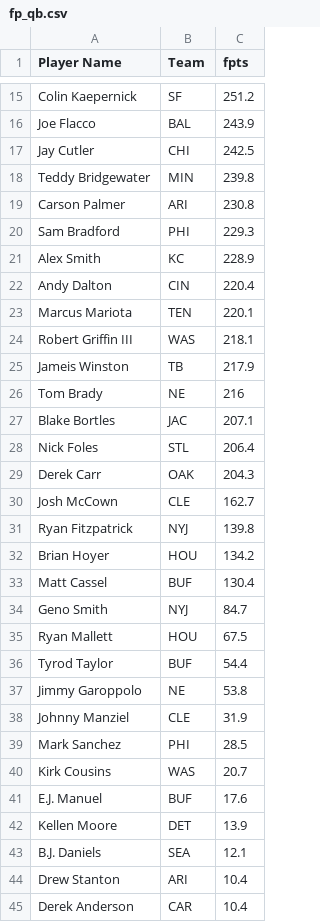
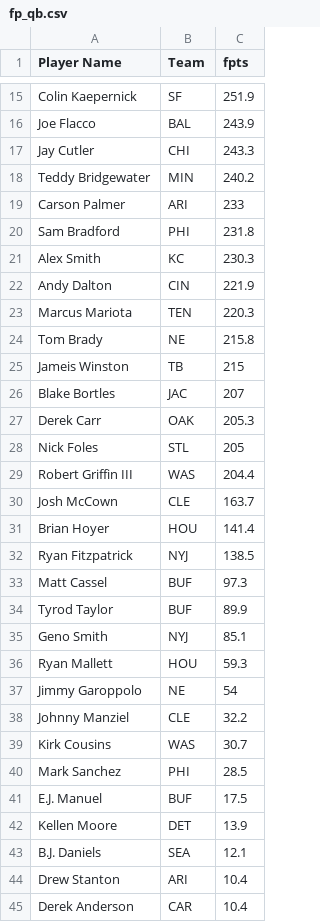
Before and after one commit to Joe631/fantasy-fb, a CSV file: data/fp_qb.csv, drawn as a sheet; only a part is shown, gaps mark what is left out; removed rows and columns are numbered as before the commit, all else as after; the diff covers the shown part only; the diff names each change by its address in the sheet, - before the commit and + after, or states it on an @@ line.

```diff
--- a/data/fp_qb.csv
+++ b/data/fp_qb.csv
-C15 (fpts): 251.2
+C15 (fpts): 251.9
-C17 (fpts): 242.5
+C17 (fpts): 243.3
-C18 (fpts): 239.8
+C18 (fpts): 240.2
-C19 (fpts): 230.8
+C19 (fpts): 233
-C20 (fpts): 229.3
+C20 (fpts): 231.8
-C21 (fpts): 228.9
+C21 (fpts): 230.3
-C22 (fpts): 220.4
+C22 (fpts): 221.9
-C23 (fpts): 220.1
+C23 (fpts): 220.3
-row 24: Robert Griffin III | WAS | 218.1
-row 25: Jameis Winston | TB | 217.9
-C24 (fpts): 216
+C24 (fpts): 215.8
+row 25: Jameis Winston | TB | 215
-C26 (fpts): 207.1
+C26 (fpts): 207
-row 28: Nick Foles | STL | 206.4
-C27 (fpts): 204.3
+C27 (fpts): 205.3
+row 28: Nick Foles | STL | 205
+row 29: Robert Griffin III | WAS | 204.4
-C30 (fpts): 162.7
+C30 (fpts): 163.7
-row 31: Ryan Fitzpatrick | NYJ | 139.8
-C31 (fpts): 134.2
+C31 (fpts): 141.4
+row 32: Ryan Fitzpatrick | NYJ | 138.5
-C33 (fpts): 130.4
+C33 (fpts): 97.3
+row 34: Tyrod Taylor | BUF | 89.9
-C35 (fpts): 84.7
+C35 (fpts): 85.1
-C36 (fpts): 67.5
+C36 (fpts): 59.3
-row 36: Tyrod Taylor | BUF | 54.4
-C37 (fpts): 53.8
+C37 (fpts): 54
-C38 (fpts): 31.9
+C38 (fpts): 32.2
+row 39: Kirk Cousins | WAS | 30.7
-row 40: Kirk Cousins | WAS | 20.7
-C41 (fpts): 17.6
+C41 (fpts): 17.5
```
Also changed, not shown: 6 added rows, 7 removed rows, 12 moved rows and 13 edited cells elsewhere in this file, data/fp_kr.csv, data/fp_rb.csv, 4 other files.
